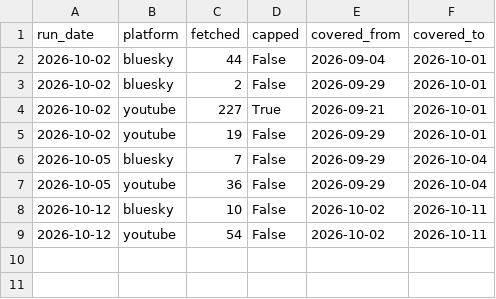
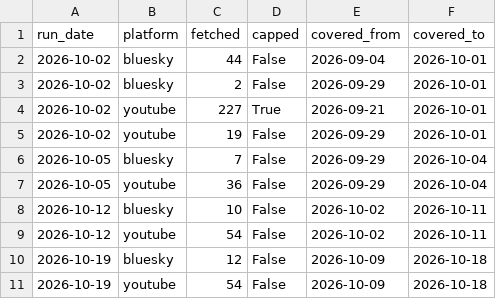
Before and after one commit to dhde-tourism-ai/dhde-preprocessing-model, a CSV file: social/eiheiji_runs.csv, drawn as a sheet; the diff names each change by its address in the sheet, - before the commit and + after, or states it on an @@ line.

```diff
--- a/social/eiheiji_runs.csv
+++ b/social/eiheiji_runs.csv
+row 10: 2026-10-19 | bluesky | 12 | False | 2026-10-09 | 2026-10-18
+row 11: 2026-10-19 | youtube | 54 | False | 2026-10-09 | 2026-10-18
```
Also changed, not shown: social/awara_onsen_runs.csv, social/eiheiji.csv, 9 other files.
